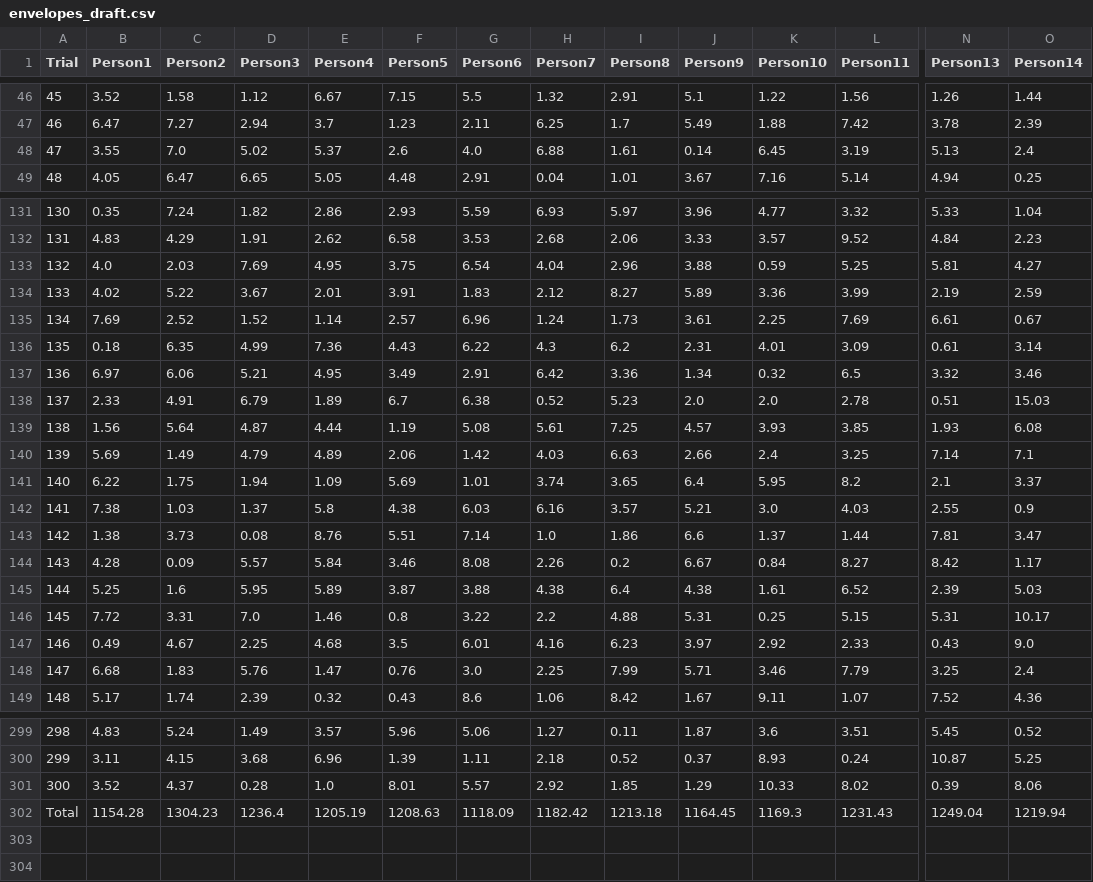
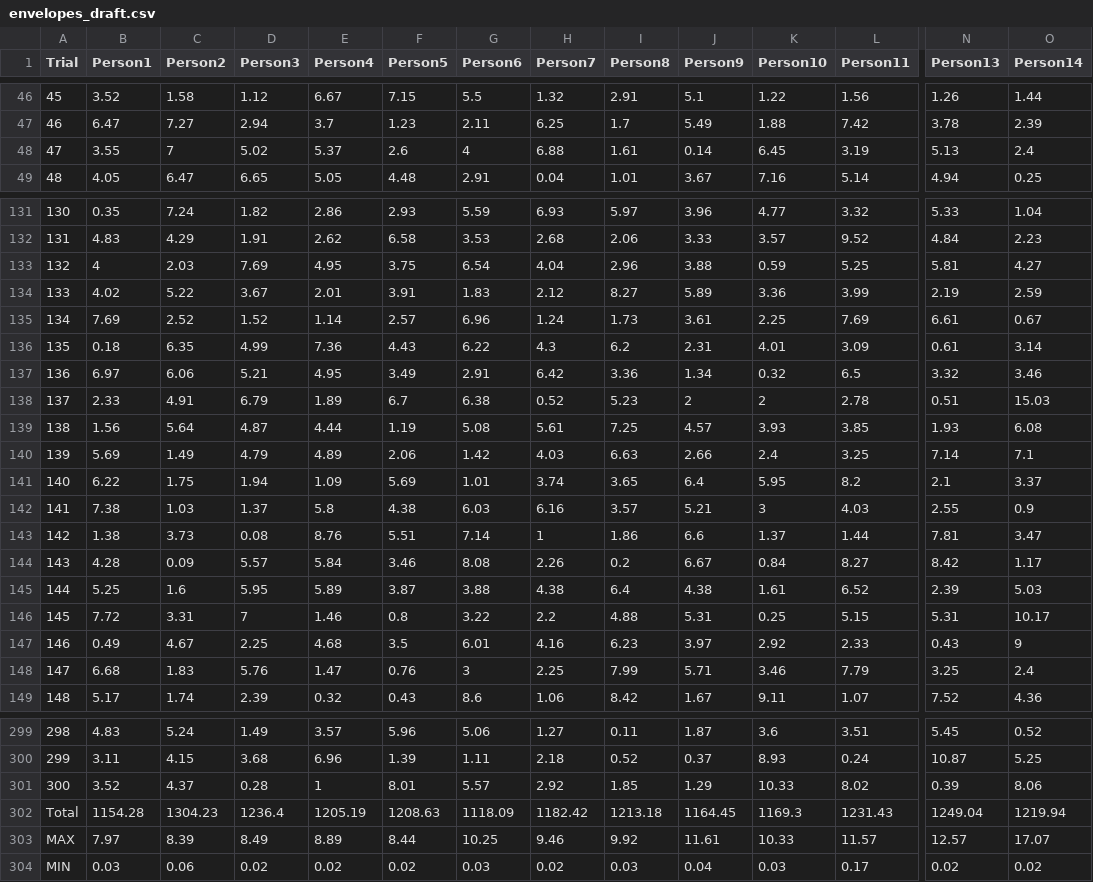
Before and after one commit to WjNaG2/SI140-RedEnvelope, a CSV file: envelopes_draft.csv, drawn as a sheet; only a part is shown, gaps mark what is left out; rows hold the shown columns only; the diff covers the shown part only; the diff names each change by its address in the sheet, - before the commit and + after, or states it on an @@ line.

```diff
--- a/envelopes_draft.csv
+++ b/envelopes_draft.csv
-C48 (Person2): 7.0
+C48 (Person2): 7
-G48 (Person6): 4.0
+G48 (Person6): 4
-B133 (Person1): 4.0
+B133 (Person1): 4
-J138 (Person9): 2.0
+J138 (Person9): 2
-K138 (Person10): 2.0
+K138 (Person10): 2
-K142 (Person10): 3.0
+K142 (Person10): 3
-H143 (Person7): 1.0
+H143 (Person7): 1
-D146 (Person3): 7.0
+D146 (Person3): 7
-O147 (Person14): 9.0
+O147 (Person14): 9
-G148 (Person6): 3.0
+G148 (Person6): 3
-E301 (Person4): 1.0
+E301 (Person4): 1
+row 303: MAX | 7.97 | 8.39 | 8.49 | 8.89 | 8.44 | 10.25 | 9.46 | 9.92 | 11.61 | 10.33 | 11.57 | 12.57 | 17.07
+row 304: MIN | 0.03 | 0.06 | 0.02 | 0.02 | 0.02 | 0.03 | 0.02 | 0.03 | 0.04 | 0.03 | 0.17 | 0.02 | 0.02
```
Also changed, not shown: 32 edited cells elsewhere in this file, 5 other files.
